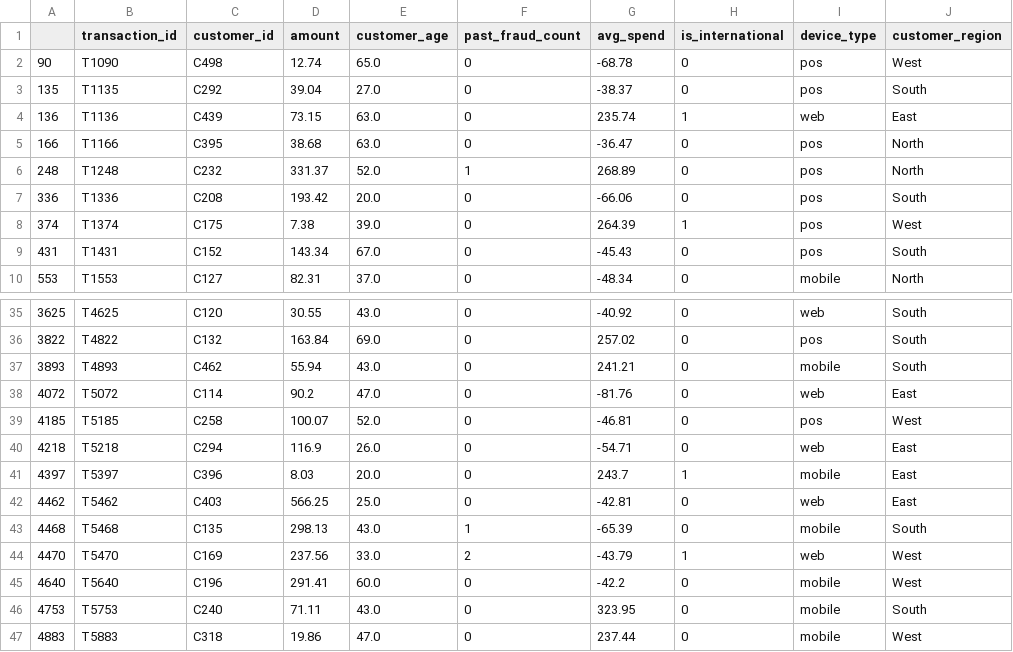
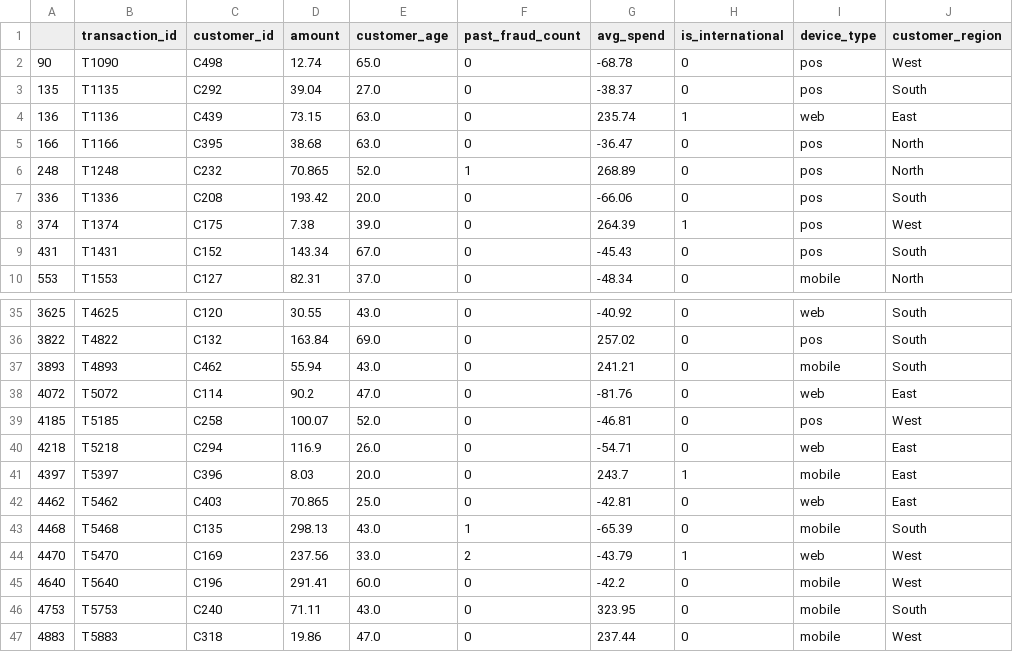
Before and after one commit to theSelfProclaimedGenius13/MSC_AI_Pattern_Recognition_And_Machine_Learning, a CSV file: Lab/Log_Reg_Lab/avg_spend_outliers.csv, drawn as a sheet; only a part is shown, gaps mark what is left out; the diff names each change by its address in the sheet, - before the commit and + after, or states it on an @@ line.

```diff
--- a/Lab/Log_Reg_Lab/avg_spend_outliers.csv
+++ b/Lab/Log_Reg_Lab/avg_spend_outliers.csv
-D6 (amount): 331.37
+D6 (amount): 70.865
-D42 (amount): 566.25
+D42 (amount): 70.865
```
Also changed, not shown: Lab/Log_Reg_Lab/false_negatives.csv, Lab/Log_Reg_Lab/false_positives.csv, 1 other file.
